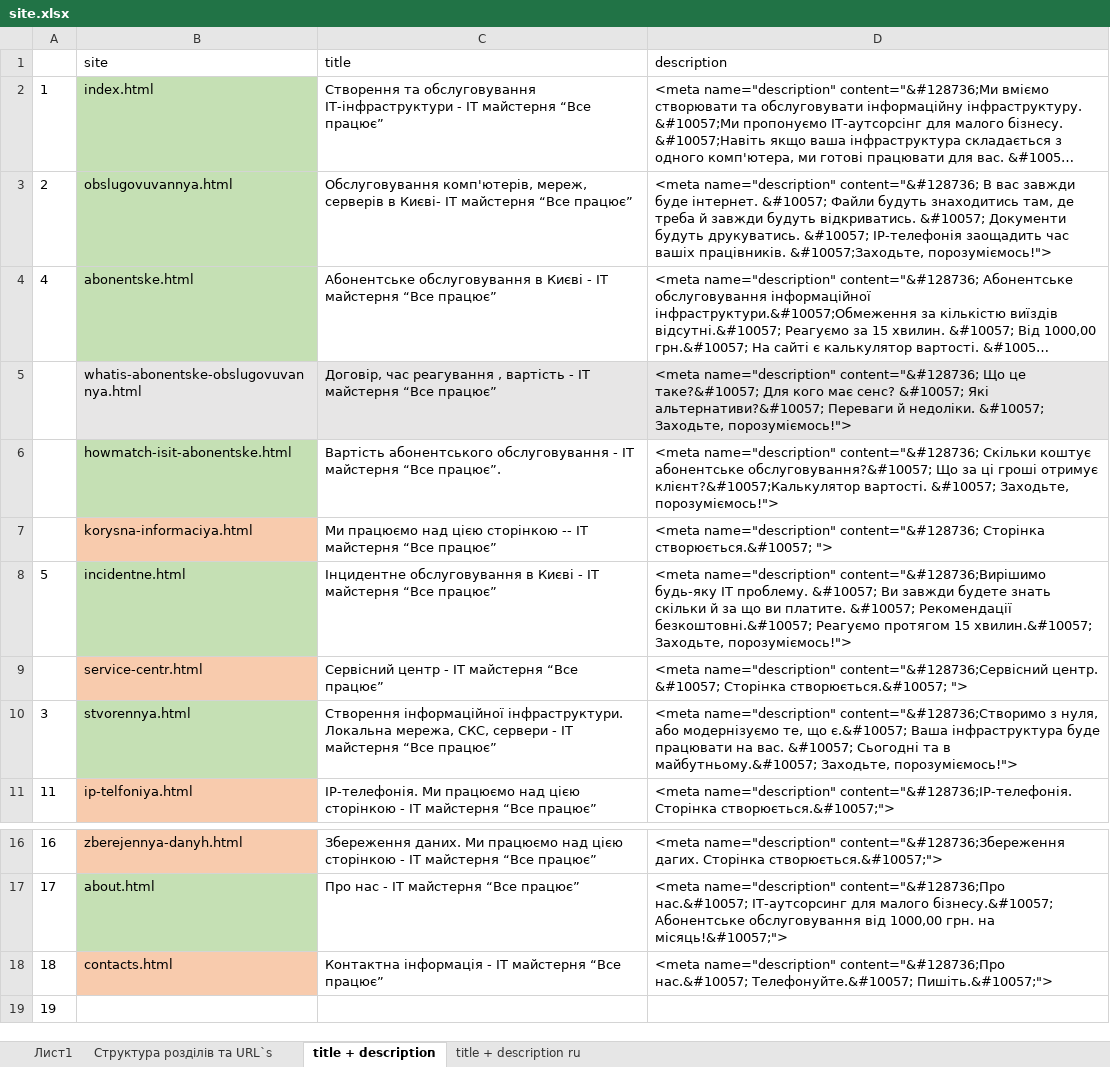
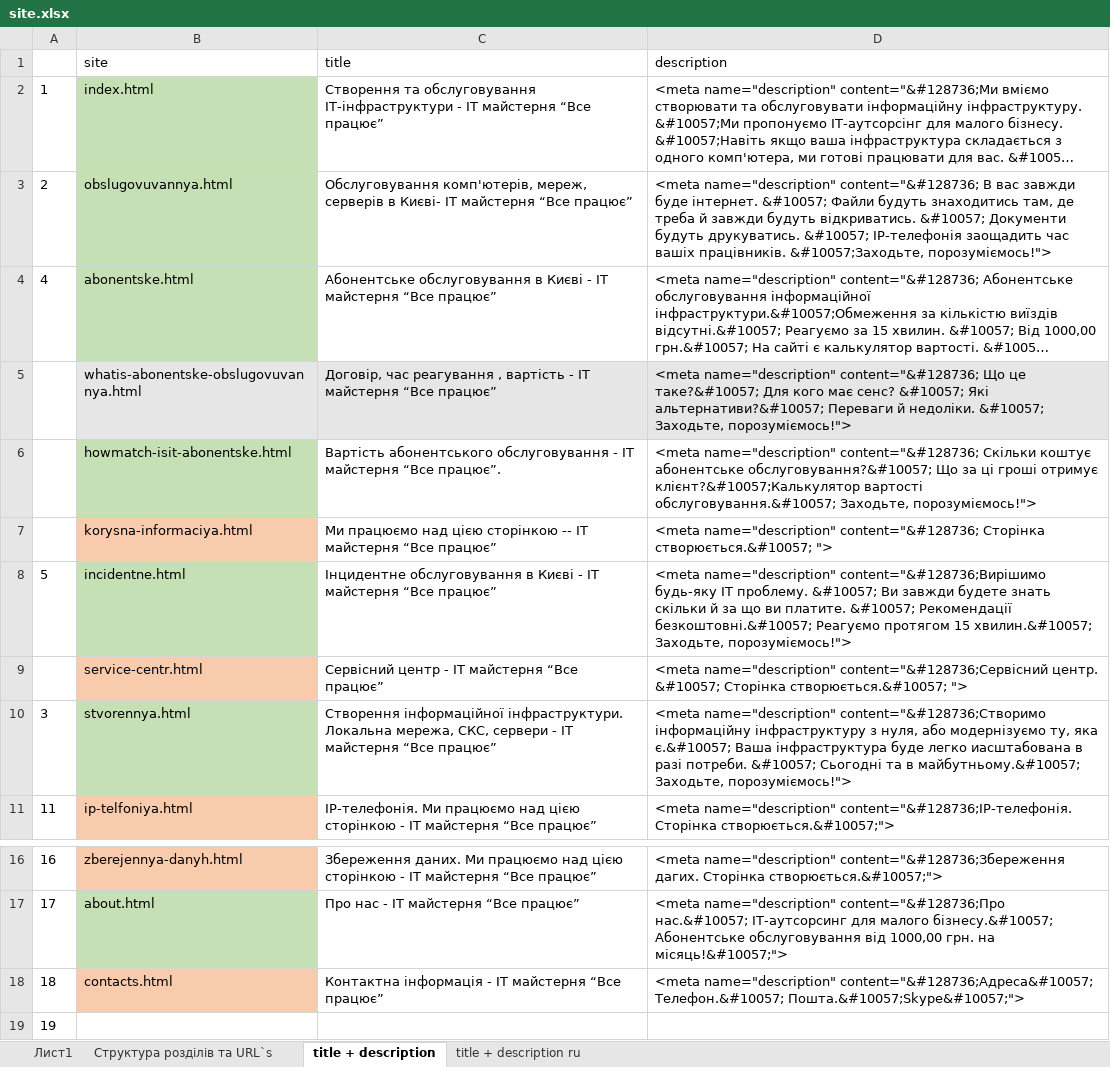
Before and after one commit to Garrbuzz/vp, an Excel workbook: texts/site.xlsx, sheet title + description, drawn as a sheet; only a part is shown, gaps mark what is left out; long unchanged cells end in …; values as stored, in another font and other column widths than the file's, no borders; the diff names each change by its address in the sheet, - before the commit and + after, or states it on an @@ line.

Commit message:
title description office

```diff
--- a/texts/site.xlsx (sheet title + description)
+++ b/texts/site.xlsx (sheet title + description)
-D6 (description): …отримує клієнт?&#10057;Калькулятор вартості. &#10057; Заходьте, порозуміємось!">
+D6 (description): …отримує клієнт?&#10057;Калькулятор вартості обслуговування.&#10057; Заходьте, порозуміємось!">
-D10 (description): …name="description" content="&#128736;Створимо з нуля, або модернізуємо те, що є.&#10057; Ваша інфраструктура буде працювати на вас. &#10057; Сьогодні…
+D10 (description): …name="description" content="&#128736;Створимо інформаційну інфраструктуру з нуля, або модернізуємо ту, яка є.&#10057; Ваша інфраструктура буде легко иасштабована в разі потреби. &#10057; Сьогодні…
-D18 (description): <meta name="description" content="&#128736;Про нас.&#10057; Телефонуйте.&#10057; Пишіть.&#10057;">
+D18 (description): <meta name="description" content="&#128736;Адреса&#10057; Телефон.&#10057; Пошта.&#10057;Skype&#10057;">
```
Also changed, not shown: 20 other files.
